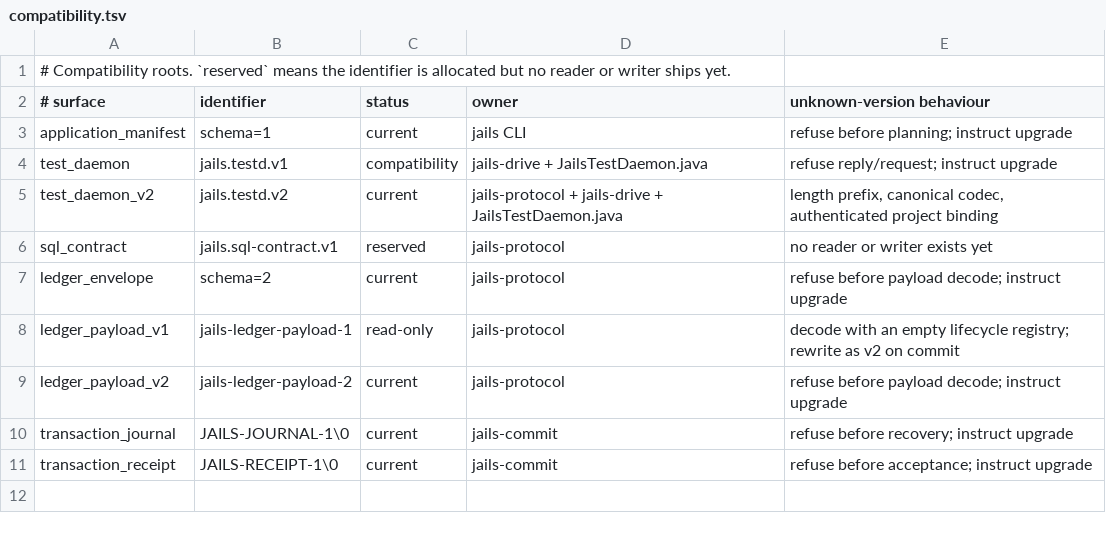
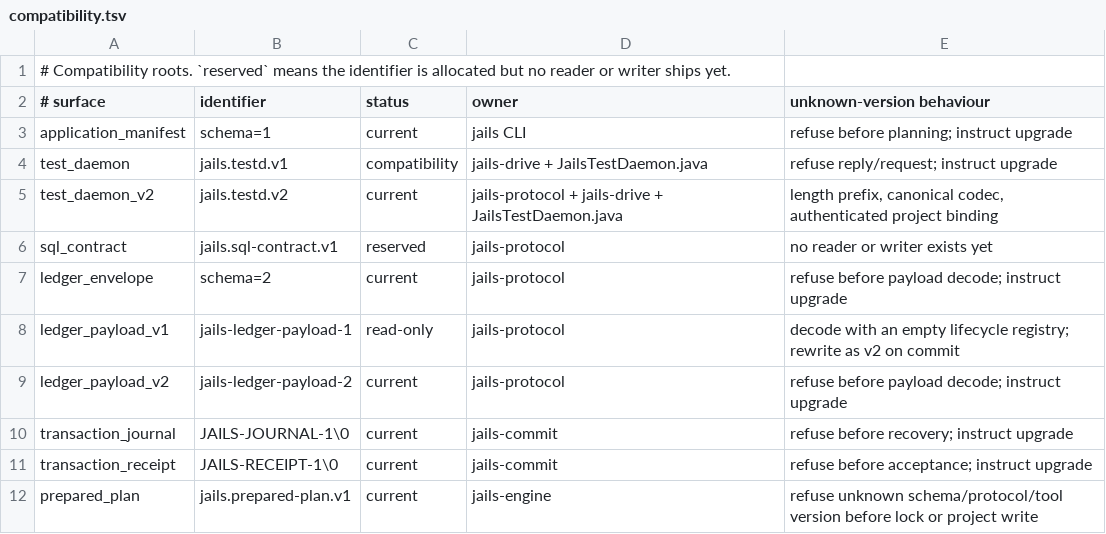
Before and after one commit to laithshadeed/jails, a TSV file: docs/compatibility.tsv, drawn as a sheet; the diff names each change by its address in the sheet, - before the commit and + after, or states it on an @@ line.

```diff
--- a/docs/compatibility.tsv
+++ b/docs/compatibility.tsv
+row 12: prepared_plan | jails.prepared-plan.v1 | current | jails-engine | refuse unknown schema/protocol/tool version before lock or project write
```
Also changed, not shown: docs/feature-inventory.tsv, 4 other files.
